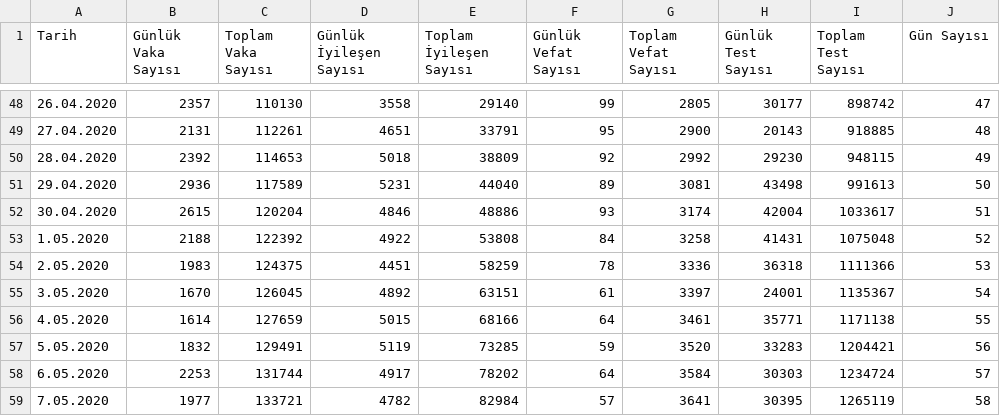
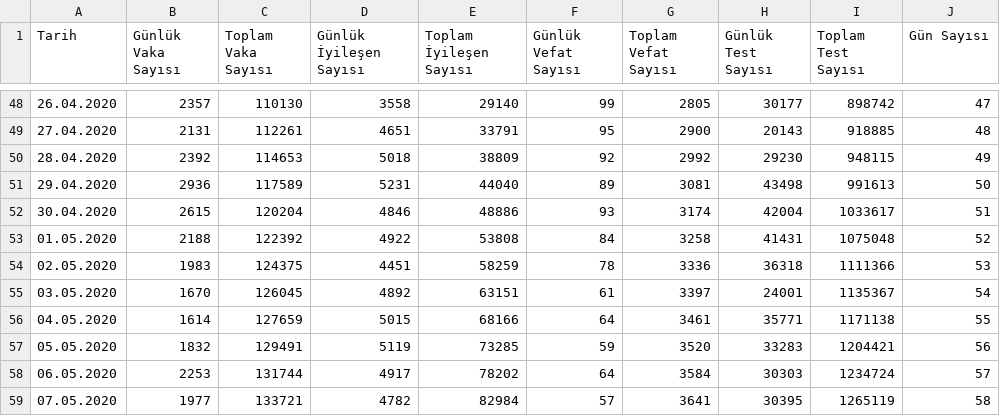
Before and after one commit to uozcan12/uai-covid19-tur, a CSV file: data/COVID.csv, drawn as a sheet; only a part is shown, gaps mark what is left out.

```diff
--- a/data/COVID.csv
+++ b/data/COVID.csv
@@ -52,8 +52,8 @@ Tarih,Günlük Vaka Sayısı,Toplam Vaka Sayısı,Günlük İyileşen Sayısı,T
 30.04.2020,2615,120204,4846,48886,93,3174,42004,1033617,51
-1.05.2020,2188,122392,4922,53808,84,3258,41431,1075048,52
-2.05.2020,1983,124375,4451,58259,78,3336,36318,1111366,53
-3.05.2020,1670,126045,4892,63151,61,3397,24001,1135367,54
-4.05.2020,1614,127659,5015,68166,64,3461,35771,1171138,55
-5.05.2020,1832,129491,5119,73285,59,3520,33283,1204421,56
-6.05.2020,2253,131744,4917,78202,64,3584,30303,1234724,57
-7.05.2020,1977,133721,4782,82984,57,3641,30395,1265119,58
+01.05.2020,2188,122392,4922,53808,84,3258,41431,1075048,52
+02.05.2020,1983,124375,4451,58259,78,3336,36318,1111366,53
+03.05.2020,1670,126045,4892,63151,61,3397,24001,1135367,54
+04.05.2020,1614,127659,5015,68166,64,3461,35771,1171138,55
+05.05.2020,1832,129491,5119,73285,59,3520,33283,1204421,56
+06.05.2020,2253,131744,4917,78202,64,3584,30303,1234724,57
+07.05.2020,1977,133721,4782,82984,57,3641,30395,1265119,58
```
Also changed, not shown: 1 other file.
